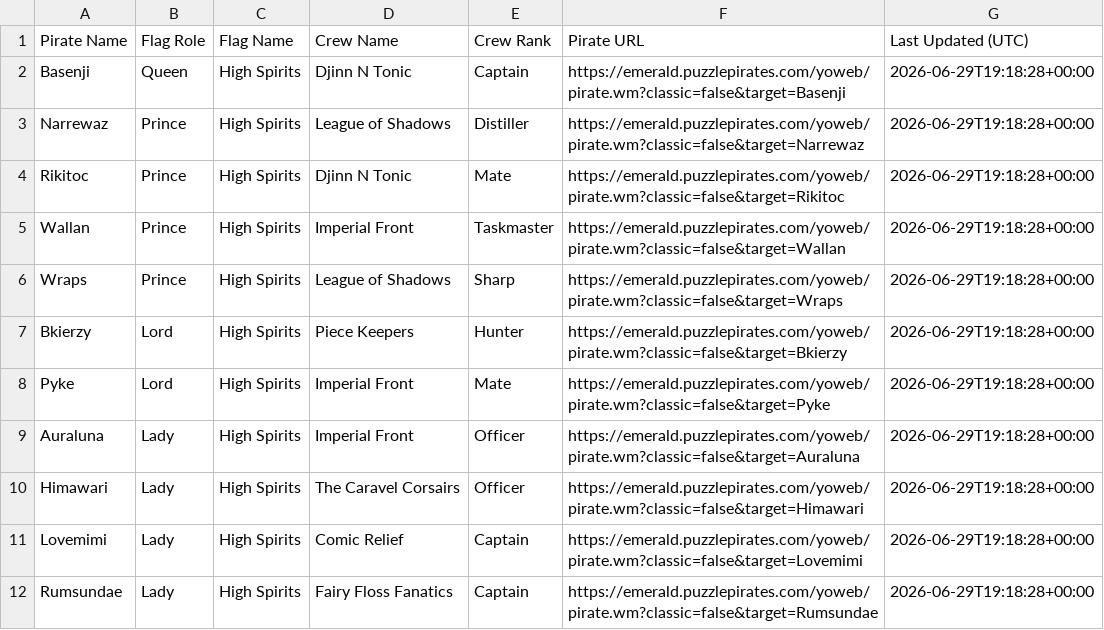
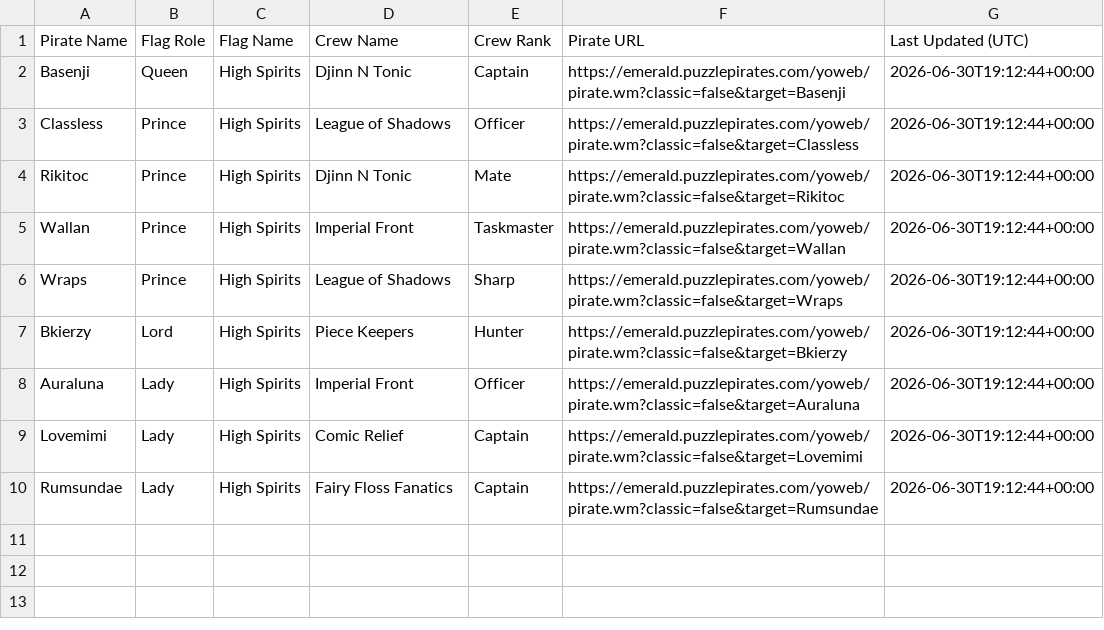
Before and after one commit to RikitoC/RikitoC.github.io, a CSV file: data/royals.csv, drawn as a sheet.

```diff
--- a/data/royals.csv
+++ b/data/royals.csv
@@ -1,12 +1,10 @@
 Pirate Name,Flag Role,Flag Name,Crew Name,Crew Rank,Pirate URL,Last Updated (UTC)
-Basenji,Queen,High Spirits,Djinn N Tonic,Captain,https://emerald.puzzlepirates.com/yoweb/pirate.wm?classic=false&target=Basenji,2026-06-29T19:18:28+00:00
-Narrewaz,Prince,High Spirits,League of Shadows,Distiller,https://emerald.puzzlepirates.com/yoweb/pirate.wm?classic=false&target=Narrewaz,2026-06-29T19:18:28+00:00
-Rikitoc,Prince,High Spirits,Djinn N Tonic,Mate,https://emerald.puzzlepirates.com/yoweb/pirate.wm?classic=false&target=Rikitoc,2026-06-29T19:18:28+00:00
-Wallan,Prince,High Spirits,Imperial Front,Taskmaster,https://emerald.puzzlepirates.com/yoweb/pirate.wm?classic=false&target=Wallan,2026-06-29T19:18:28+00:00
-Wraps,Prince,High Spirits,League of Shadows,Sharp,https://emerald.puzzlepirates.com/yoweb/pirate.wm?classic=false&target=Wraps,2026-06-29T19:18:28+00:00
-Bkierzy,Lord,High Spirits,Piece Keepers,Hunter,https://emerald.puzzlepirates.com/yoweb/pirate.wm?classic=false&target=Bkierzy,2026-06-29T19:18:28+00:00
-Pyke,Lord,High Spirits,Imperial Front,Mate,https://emerald.puzzlepirates.com/yoweb/pirate.wm?classic=false&target=Pyke,2026-06-29T19:18:28+00:00
-Auraluna,Lady,High Spirits,Imperial Front,Officer,https://emerald.puzzlepirates.com/yoweb/pirate.wm?classic=false&target=Auraluna,2026-06-29T19:18:28+00:00
-Himawari,Lady,High Spirits,The Caravel Corsairs,Officer,https://emerald.puzzlepirates.com/yoweb/pirate.wm?classic=false&target=Himawari,2026-06-29T19:18:28+00:00
-Lovemimi,Lady,High Spirits,Comic Relief,Captain,https://emerald.puzzlepirates.com/yoweb/pirate.wm?classic=false&target=Lovemimi,2026-06-29T19:18:28+00:00
-Rumsundae,Lady,High Spirits,Fairy Floss Fanatics,Captain,https://emerald.puzzlepirates.com/yoweb/pirate.wm?classic=false&target=Rumsundae,2026-06-29T19:18:28+00:00
+Basenji,Queen,High Spirits,Djinn N Tonic,Captain,https://emerald.puzzlepirates.com/yoweb/pirate.wm?classic=false&target=Basenji,2026-06-30T19:12:44+00:00
+Classless,Prince,High Spirits,League of Shadows,Officer,https://emerald.puzzlepirates.com/yoweb/pirate.wm?classic=false&target=Classless,2026-06-30T19:12:44+00:00
+Rikitoc,Prince,High Spirits,Djinn N Tonic,Mate,https://emerald.puzzlepirates.com/yoweb/pirate.wm?classic=false&target=Rikitoc,2026-06-30T19:12:44+00:00
+Wallan,Prince,High Spirits,Imperial Front,Taskmaster,https://emerald.puzzlepirates.com/yoweb/pirate.wm?classic=false&target=Wallan,2026-06-30T19:12:44+00:00
+Wraps,Prince,High Spirits,League of Shadows,Sharp,https://emerald.puzzlepirates.com/yoweb/pirate.wm?classic=false&target=Wraps,2026-06-30T19:12:44+00:00
+Bkierzy,Lord,High Spirits,Piece Keepers,Hunter,https://emerald.puzzlepirates.com/yoweb/pirate.wm?classic=false&target=Bkierzy,2026-06-30T19:12:44+00:00
+Auraluna,Lady,High Spirits,Imperial Front,Officer,https://emerald.puzzlepirates.com/yoweb/pirate.wm?classic=false&target=Auraluna,2026-06-30T19:12:44+00:00
+Lovemimi,Lady,High Spirits,Comic Relief,Captain,https://emerald.puzzlepirates.com/yoweb/pirate.wm?classic=false&target=Lovemimi,2026-06-30T19:12:44+00:00
+Rumsundae,Lady,High Spirits,Fairy Floss Fanatics,Captain,https://emerald.puzzlepirates.com/yoweb/pirate.wm?classic=false&target=Rumsundae,2026-06-30T19:12:44+00:00
```
Also changed, not shown: data/crew_details.csv, data/crews.csv, 8 other files.
